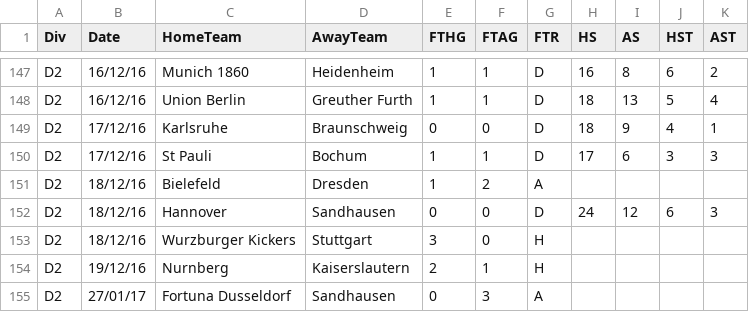
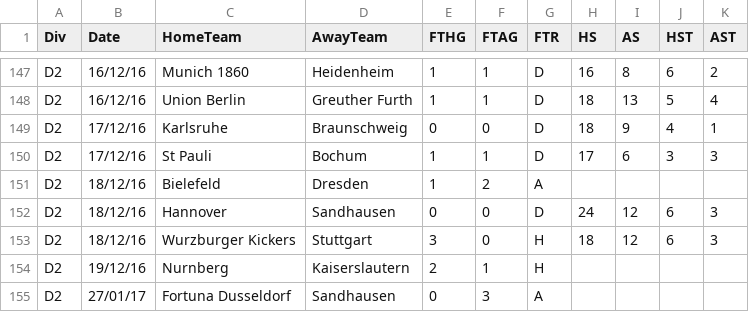
Before and after one commit to JAXON220803/data_scrapping, a CSV file: filled/Germany/2016-2017/D2.csv, drawn as a sheet; only a part is shown, gaps mark what is left out.

```diff
--- a/filled/Germany/2016-2017/D2.csv
+++ b/filled/Germany/2016-2017/D2.csv
@@ -152,3 +152,3 @@ D2,18/12/16,Bielefeld,Dresden,1,2,A,,,,
 D2,18/12/16,Hannover,Sandhausen,0,0,D,24,12,6,3
-D2,18/12/16,Wurzburger Kickers,Stuttgart,3,0,H,,,,
+D2,18/12/16,Wurzburger Kickers,Stuttgart,3,0,H,18,12,6,3
 D2,19/12/16,Nurnberg,Kaiserslautern,2,1,H,,,,
```
Also changed, not shown: data/Germany/D2/2016-2017/flashscore/matches.csv, data/Netherlands/N1/2010-2011/flashscore/matches.csv, 7 other files.
